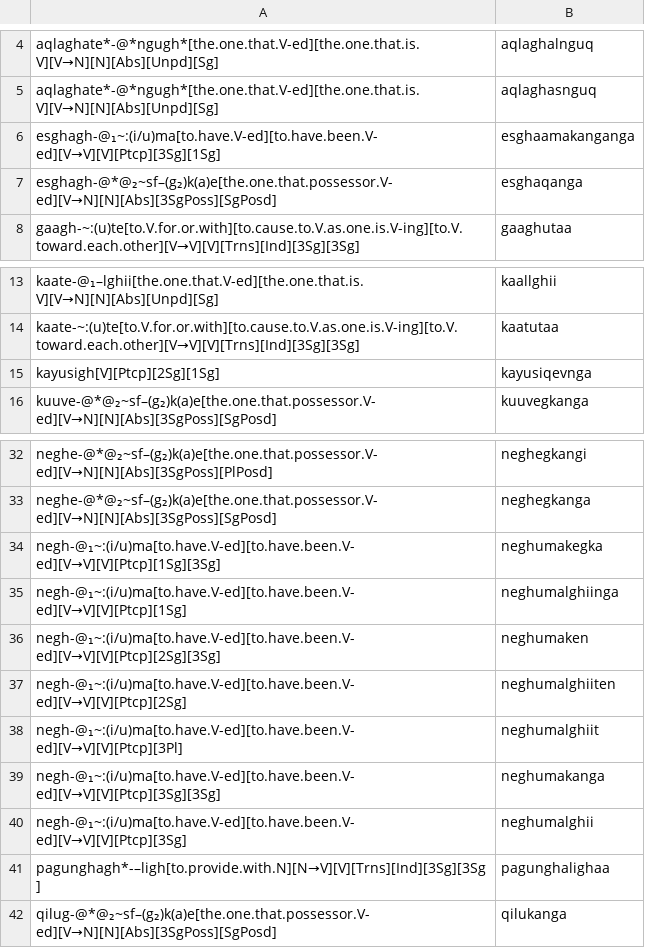
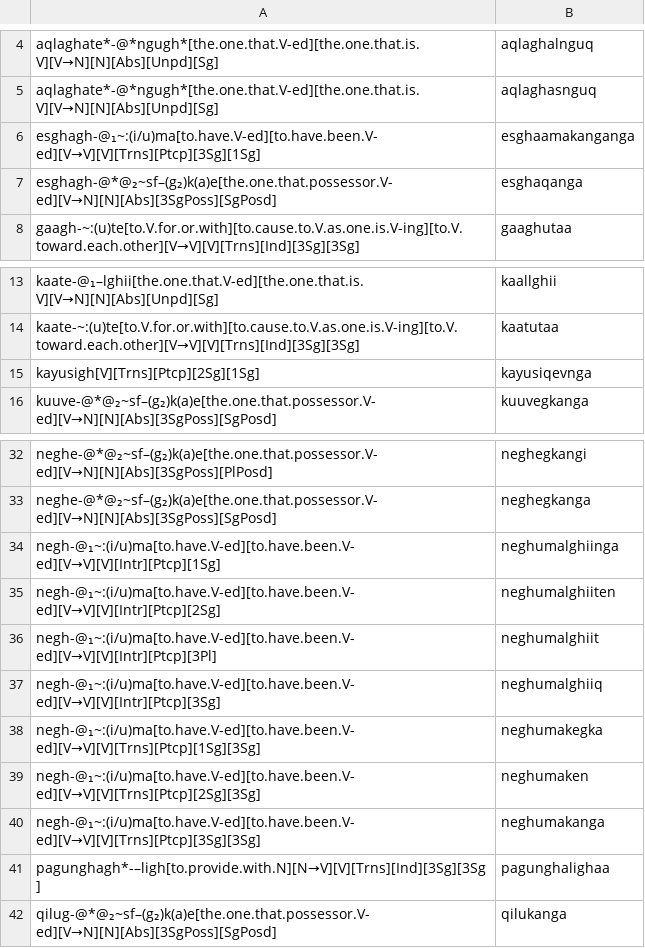
Before and after one commit to SaintLawrenceIslandYupik/finite_state_morphology, a TSV file: ess.pairs.gold/Ch11.In-Chapter-Examples.tsv, drawn as a sheet; only a part is shown, gaps mark what is left out.

Commit message:
Chapter 11 second pass complete

```diff
--- a/ess.pairs.gold/Ch11.In-Chapter-Examples.tsv
+++ b/ess.pairs.gold/Ch11.In-Chapter-Examples.tsv
@@ -5,3 +5,3 @@ aqlaghate*-@*ngugh*[the.one.that.V-ed][the.one.that.is.V][V→N][N][Abs][Unpd][S
 aqlaghate*-@*ngugh*[the.one.that.V-ed][the.one.that.is.V][V→N][N][Abs][Unpd][Sg]	aqlaghasnguq
-esghagh-@₁~:(i/u)ma[to.have.V-ed][to.have.been.V-ed][V→V][V][Ptcp][3Sg][1Sg]	esghaamakanganga
+esghagh-@₁~:(i/u)ma[to.have.V-ed][to.have.been.V-ed][V→V][V][Trns][Ptcp][3Sg][1Sg]	esghaamakanganga
 esghagh-@*@₂~sf–(g₂)k(a)e[the.one.that.possessor.V-ed][V→N][N][Abs][3SgPoss][SgPosd]	esghaqanga
@@ -14,3 +14,3 @@ kaate-@₁–lghii[the.one.that.V-ed][the.one.that.is.V][V→N][N][Abs][Unpd][Sg
 kaate-~:(u)te[to.V.for.or.with][to.cause.to.V.as.one.is.V-ing][to.V.toward.each.other][V→V][V][Trns][Ind][3Sg][3Sg]	kaatutaa
-kayusigh[V][Ptcp][2Sg][1Sg]	kayusiqevnga
+kayusigh[V][Trns][Ptcp][2Sg][1Sg]	kayusiqevnga
 kuuve-@*@₂~sf–(g₂)k(a)e[the.one.that.possessor.V-ed][V→N][N][Abs][3SgPoss][SgPosd]	kuuvegkanga
@@ -33,9 +33,9 @@ neghe-@*@₂~sf–(g₂)k(a)e[the.one.that.possessor.V-ed][V→N][N][Abs][3SgPos
 neghe-@*@₂~sf–(g₂)k(a)e[the.one.that.possessor.V-ed][V→N][N][Abs][3SgPoss][SgPosd]	neghegkanga
-negh-@₁~:(i/u)ma[to.have.V-ed][to.have.been.V-ed][V→V][V][Ptcp][1Sg][3Sg]	neghumakegka
-negh-@₁~:(i/u)ma[to.have.V-ed][to.have.been.V-ed][V→V][V][Ptcp][1Sg]	neghumalghiinga
-negh-@₁~:(i/u)ma[to.have.V-ed][to.have.been.V-ed][V→V][V][Ptcp][2Sg][3Sg]	neghumaken
-negh-@₁~:(i/u)ma[to.have.V-ed][to.have.been.V-ed][V→V][V][Ptcp][2Sg]	neghumalghiiten
-negh-@₁~:(i/u)ma[to.have.V-ed][to.have.been.V-ed][V→V][V][Ptcp][3Pl]	neghumalghiit
-negh-@₁~:(i/u)ma[to.have.V-ed][to.have.been.V-ed][V→V][V][Ptcp][3Sg][3Sg]	neghumakanga
-negh-@₁~:(i/u)ma[to.have.V-ed][to.have.been.V-ed][V→V][V][Ptcp][3Sg]	neghumalghii
+negh-@₁~:(i/u)ma[to.have.V-ed][to.have.been.V-ed][V→V][V][Intr][Ptcp][1Sg]	neghumalghiinga
+negh-@₁~:(i/u)ma[to.have.V-ed][to.have.been.V-ed][V→V][V][Intr][Ptcp][2Sg]	neghumalghiiten
+negh-@₁~:(i/u)ma[to.have.V-ed][to.have.been.V-ed][V→V][V][Intr][Ptcp][3Pl]	neghumalghiit
+negh-@₁~:(i/u)ma[to.have.V-ed][to.have.been.V-ed][V→V][V][Intr][Ptcp][3Sg]	neghumalghiiq
+negh-@₁~:(i/u)ma[to.have.V-ed][to.have.been.V-ed][V→V][V][Trns][Ptcp][1Sg][3Sg]	neghumakegka
+negh-@₁~:(i/u)ma[to.have.V-ed][to.have.been.V-ed][V→V][V][Trns][Ptcp][2Sg][3Sg]	neghumaken
+negh-@₁~:(i/u)ma[to.have.V-ed][to.have.been.V-ed][V→V][V][Trns][Ptcp][3Sg][3Sg]	neghumakanga
 pagunghagh*-–ligh[to.provide.with.N][N→V][V][Trns][Ind][3Sg][3Sg]	pagunghalighaa
```
Also changed, not shown: ess.pairs.gold/Ch17.In-Chapter-Examples.tsv, 2 other files.
